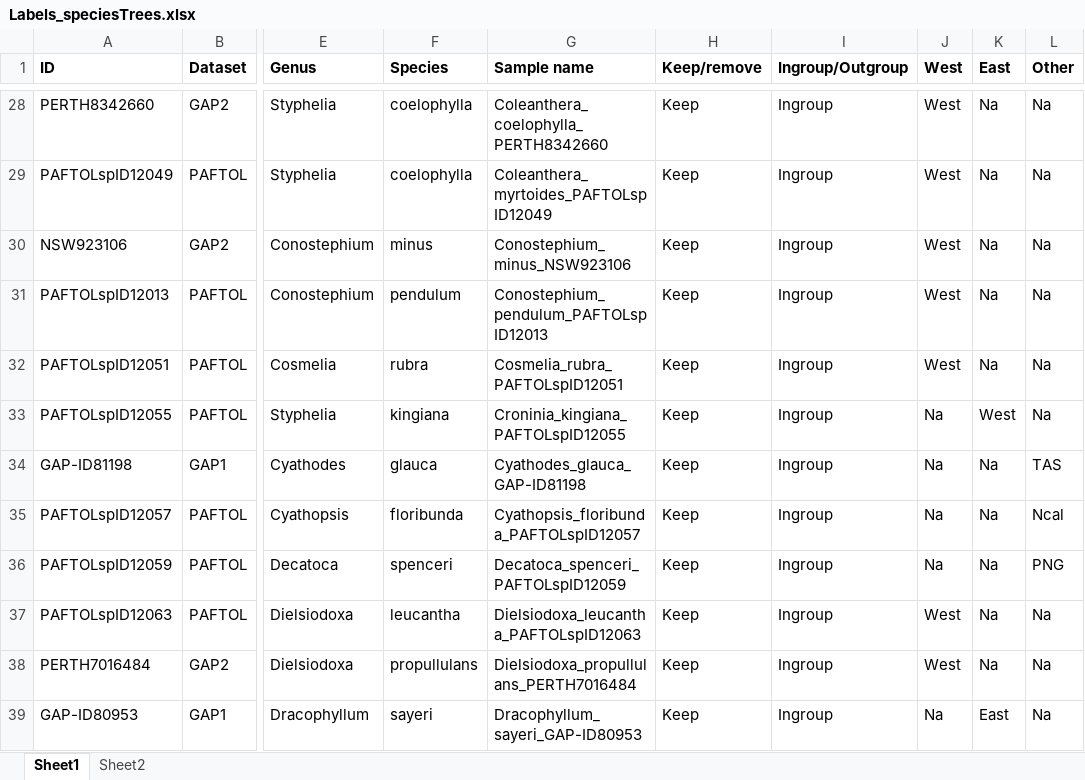
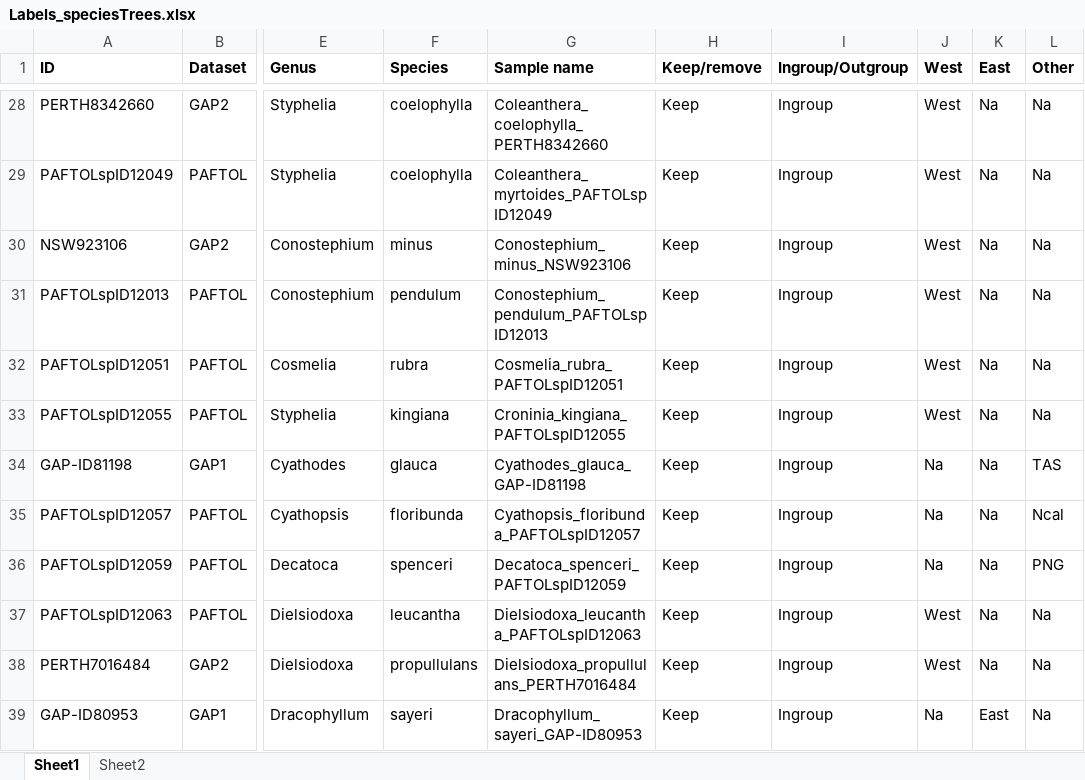
Before and after one commit to nmatzke/PhyBEARS.jl, an Excel workbook: ex/cinthy/Labels_speciesTrees.xlsx, sheet Sheet1, drawn as a sheet; only a part is shown, gaps mark what is left out; values as stored, in another font and other column widths than the file's, no borders; the diff names each change by its address in the sheet, - before the commit and + after, or states it on an @@ line.

```diff
--- a/ex/cinthy/Labels_speciesTrees.xlsx (sheet Sheet1)
+++ b/ex/cinthy/Labels_speciesTrees.xlsx (sheet Sheet1)
-J33 (West): Na
+J33 (West): West
-K33 (East): West
+K33 (East): Na
```
Also changed, not shown: 59 other files.
